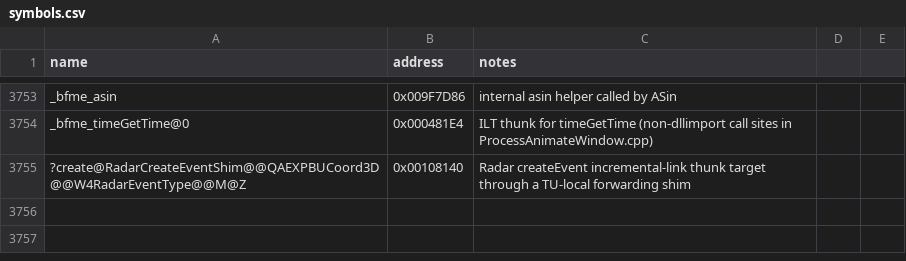
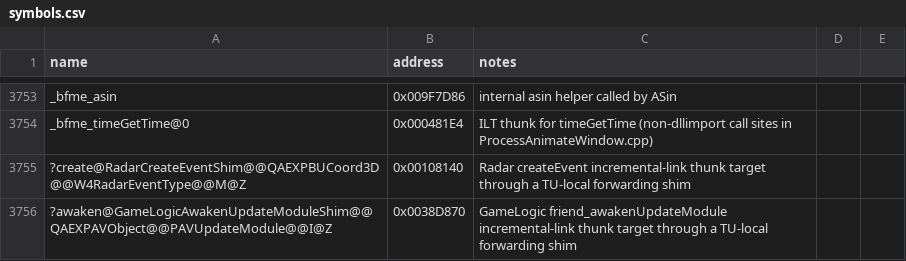
Before and after one commit to Doble-K/Open-BFME-1, a CSV file: reverse/symbols.csv, drawn as a sheet; only a part is shown, gaps mark what is left out.

Commit message:
Open-BFME5 convert GameLogic friend_awakenUpdateModule thunk
Replace the 5-byte E9 incremental-link naked dump with clean C++ that
forwards through a TU-local shim pinned to the real body.

```diff
--- a/reverse/symbols.csv
+++ b/reverse/symbols.csv
@@ -3755 +3755,2 @@ _bfme_timeGetTime@0,0x000481E4,ILT thunk for timeGetTime (non-dllimport call sit
 ?create@RadarCreateEventShim@@QAEXPBUCoord3D@@W4RadarEventType@@M@Z,0x00108140,Radar createEvent incremental-link thunk target through a TU-local forwarding shim
+?awaken@GameLogicAwakenUpdateModuleShim@@QAEXPAVObject@@PAVUpdateModule@@I@Z,0x0038D870,GameLogic friend_awakenUpdateModule incremental-link thunk target through a TU-local forwarding shim
```
Also changed, not shown: 1 other file.
